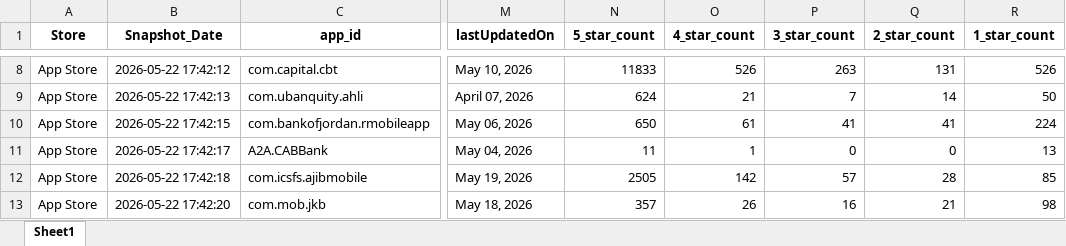
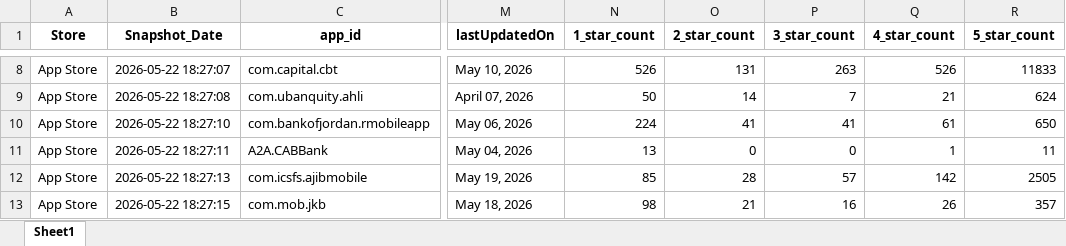
Before and after one commit to Joseph-Sal/jordan_banks_reviewes_stats_data, an Excel workbook: data/Jordan_banks_Reviews_AppleStore.xlsx, sheet Sheet1, drawn as a sheet; only a part is shown, gaps mark what is left out; values as stored, in another font and other column widths than the file's, no borders; the diff covers the shown part only; the diff names each change by its address in the sheet, - before the commit and + after, or states it on an @@ line.

```diff
--- a/data/Jordan_banks_Reviews_AppleStore.xlsx (sheet Sheet1)
+++ b/data/Jordan_banks_Reviews_AppleStore.xlsx (sheet Sheet1)
-N1: 5_star_count
+N1: 1_star_count
-O1: 4_star_count
+O1: 2_star_count
-Q1: 2_star_count
+Q1: 4_star_count
-R1: 1_star_count
+R1: 5_star_count
-B8 (Snapshot_Date): 2026-05-22 17:42:12
+B8 (Snapshot_Date): 2026-05-22 18:27:07
-N8 (1_star_count): 11833
+N8 (1_star_count): 526
-O8 (2_star_count): 526
+O8 (2_star_count): 131
-Q8 (4_star_count): 131
+Q8 (4_star_count): 526
-R8 (5_star_count): 526
+R8 (5_star_count): 11833
-B9 (Snapshot_Date): 2026-05-22 17:42:13
+B9 (Snapshot_Date): 2026-05-22 18:27:08
-N9 (1_star_count): 624
+N9 (1_star_count): 50
-O9 (2_star_count): 21
+O9 (2_star_count): 14
-Q9 (4_star_count): 14
+Q9 (4_star_count): 21
-R9 (5_star_count): 50
+R9 (5_star_count): 624
-B10 (Snapshot_Date): 2026-05-22 17:42:15
+B10 (Snapshot_Date): 2026-05-22 18:27:10
-N10 (1_star_count): 650
+N10 (1_star_count): 224
-O10 (2_star_count): 61
+O10 (2_star_count): 41
-Q10 (4_star_count): 41
+Q10 (4_star_count): 61
-R10 (5_star_count): 224
+R10 (5_star_count): 650
-B11 (Snapshot_Date): 2026-05-22 17:42:17
+B11 (Snapshot_Date): 2026-05-22 18:27:11
-N11 (1_star_count): 11
+N11 (1_star_count): 13
-O11 (2_star_count): 1
+O11 (2_star_count): 0
-Q11 (4_star_count): 0
+Q11 (4_star_count): 1
-R11 (5_star_count): 13
+R11 (5_star_count): 11
-B12 (Snapshot_Date): 2026-05-22 17:42:18
+B12 (Snapshot_Date): 2026-05-22 18:27:13
-N12 (1_star_count): 2505
+N12 (1_star_count): 85
-O12 (2_star_count): 142
+O12 (2_star_count): 28
-Q12 (4_star_count): 28
+Q12 (4_star_count): 142
-R12 (5_star_count): 85
+R12 (5_star_count): 2505
-B13 (Snapshot_Date): 2026-05-22 17:42:20
+B13 (Snapshot_Date): 2026-05-22 18:27:15
-N13 (1_star_count): 357
+N13 (1_star_count): 98
-O13 (2_star_count): 26
+O13 (2_star_count): 21
-Q13 (4_star_count): 21
+Q13 (4_star_count): 26
-R13 (5_star_count): 98
+R13 (5_star_count): 357
```
Also changed, not shown: 45 edited cells elsewhere in this sheet, data/Jordan_banks_Reviews_GooglePlay.xlsx.
